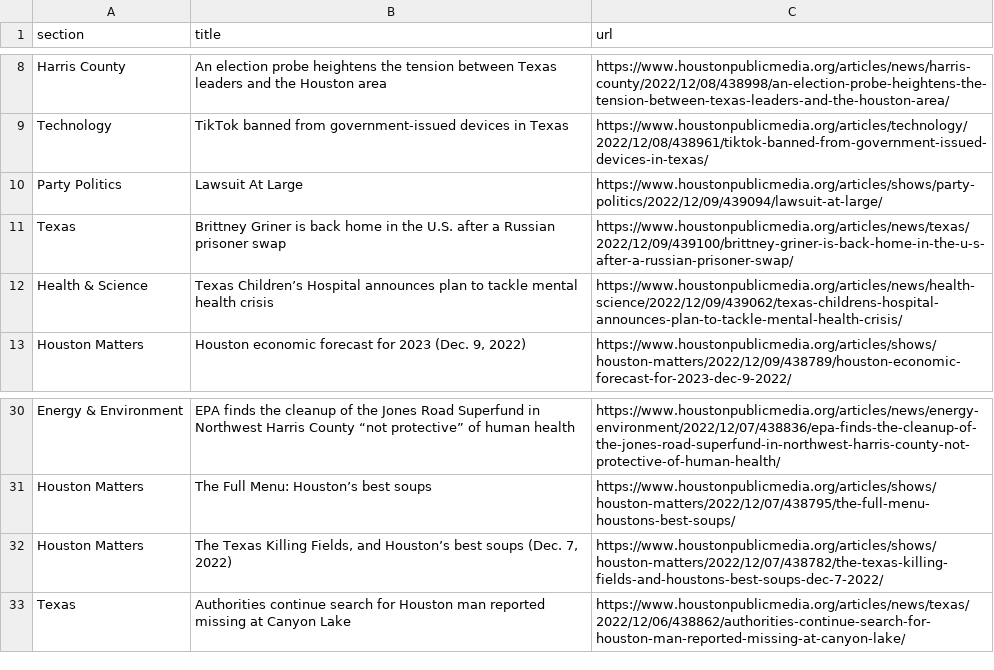
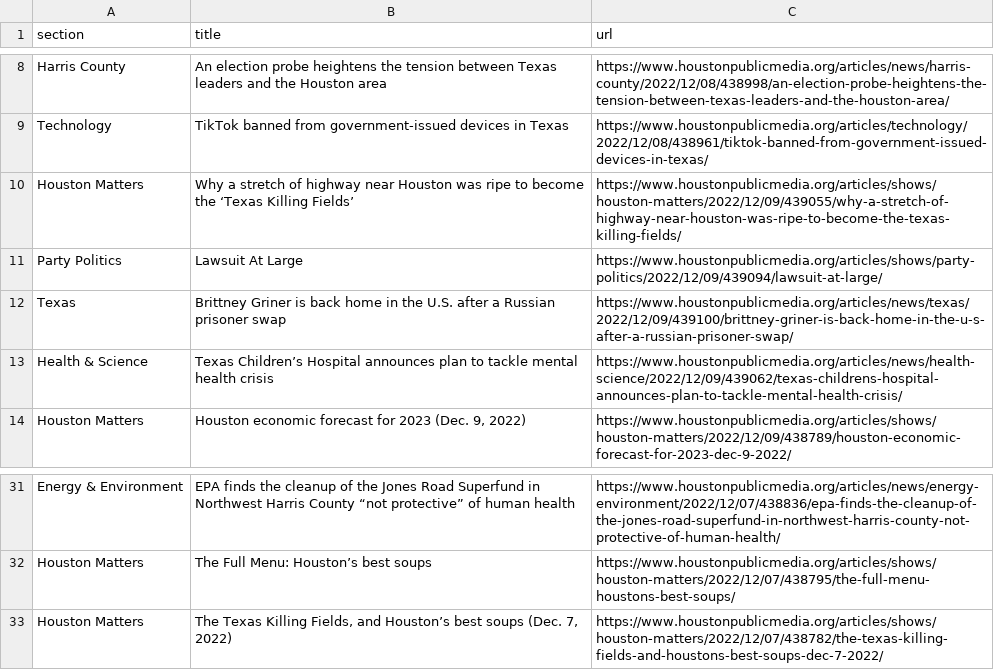
Before and after one commit to js5966/auto_run, a CSV file: npr.csv, drawn as a sheet; only a part is shown, gaps mark what is left out; removed rows and columns are numbered as before the commit, all else as after; the diff names each change by its address in the sheet, - before the commit and + after, or states it on an @@ line.

```diff
--- a/npr.csv
+++ b/npr.csv
+row 10: Houston Matters | Why a stretch of highway near Houston was ripe to become the ‘Texas Killing Fields’ | https://www.houstonpublicmedia.org/articles/shows/houston-matters/2022/12/09/439055/why-a-stretch-of-highway-near-houston-was-ripe-to-become-the-texas-killing-fields/
-row 33: Texas | Authorities continue search for Houston man reported missing at Canyon Lake | https://www.houstonpublicmedia.org/articles/news/texas/2022/12/06/438862/authorities-continue-search-for-houston-man-reported-missing-at-canyon-lake/
```
